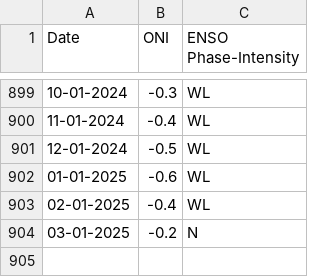
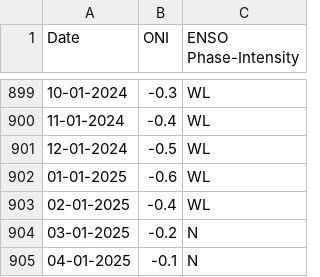
Before and after one commit to bhanuvi17/enso_prediction, a CSV file: ENSO.csv, drawn as a sheet; only a part is shown, gaps mark what is left out.

```diff
--- a/ENSO.csv
+++ b/ENSO.csv
@@ -904 +904,2 @@ Date,ONI,ENSO Phase-Intensity
 03-01-2025,-0.2,N
+04-01-2025,-0.1,N
```
Also changed, not shown: models/enso_data.csv, 6 other files.
